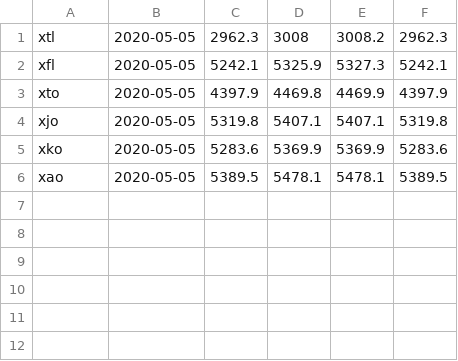
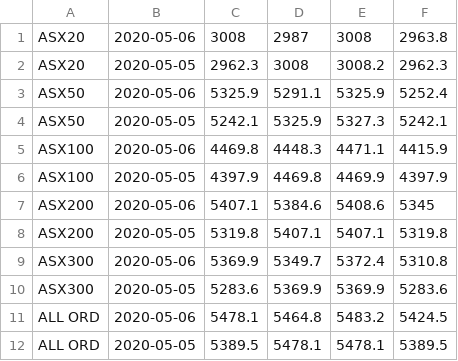
Before and after one commit to guidebee/asx_gym, a CSV file: data/daily_stock_index_history.csv, drawn as a sheet.

Commit message:
update data

```diff
--- a/data/daily_stock_index_history.csv
+++ b/data/daily_stock_index_history.csv
@@ -1,6 +1,12 @@
-xtl,2020-05-05,2962.3,3008,3008.2,2962.3
-xfl,2020-05-05,5242.1,5325.9,5327.3,5242.1
-xto,2020-05-05,4397.9,4469.8,4469.9,4397.9
-xjo,2020-05-05,5319.8,5407.1,5407.1,5319.8
-xko,2020-05-05,5283.6,5369.9,5369.9,5283.6
-xao,2020-05-05,5389.5,5478.1,5478.1,5389.5
+ASX20,2020-05-06,3008,2987,3008,2963.8
+ASX20,2020-05-05,2962.3,3008,3008.2,2962.3
+ASX50,2020-05-06,5325.9,5291.1,5325.9,5252.4
+ASX50,2020-05-05,5242.1,5325.9,5327.3,5242.1
+ASX100,2020-05-06,4469.8,4448.3,4471.1,4415.9
+ASX100,2020-05-05,4397.9,4469.8,4469.9,4397.9
+ASX200,2020-05-06,5407.1,5384.6,5408.6,5345
+ASX200,2020-05-05,5319.8,5407.1,5407.1,5319.8
+ASX300,2020-05-06,5369.9,5349.7,5372.4,5310.8
+ASX300,2020-05-05,5283.6,5369.9,5369.9,5283.6
+ALL ORD,2020-05-06,5478.1,5464.8,5483.2,5424.5
+ALL ORD,2020-05-05,5389.5,5478.1,5478.1,5389.5
```
Also changed, not shown: data/index/2020/05/stock_index_2020_05_05.csv, 2 other files.
